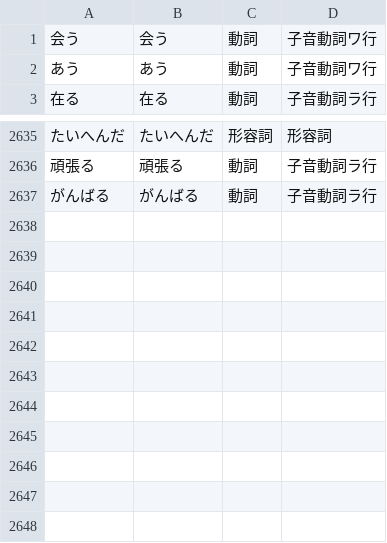
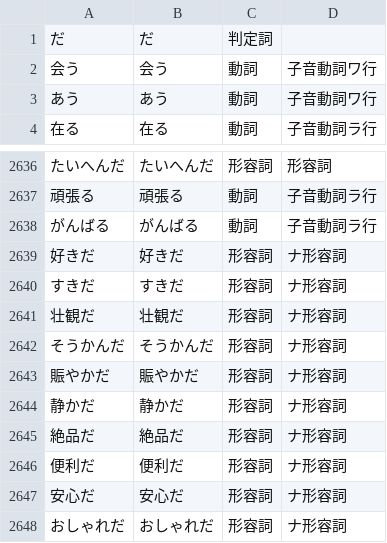
Before and after one commit to tennmoku71/kotodama, a CSV file: build/lib/kotodama/data/kotodama_dic.csv, drawn as a sheet; only a part is shown, gaps mark what is left out; the diff names each change by its address in the sheet, - before the commit and + after, or states it on an @@ line.

```diff
--- a/build/lib/kotodama/data/kotodama_dic.csv
+++ b/build/lib/kotodama/data/kotodama_dic.csv
+row 1: だ | だ | 判定詞
+row 2639: 好きだ | 好きだ | 形容詞 | ナ形容詞
+row 2640: すきだ | すきだ | 形容詞 | ナ形容詞
+row 2641: 壮観だ | 壮観だ | 形容詞 | ナ形容詞
+row 2642: そうかんだ | そうかんだ | 形容詞 | ナ形容詞
+row 2643: 賑やかだ | 賑やかだ | 形容詞 | ナ形容詞
+row 2644: 静かだ | 静かだ | 形容詞 | ナ形容詞
+row 2645: 絶品だ | 絶品だ | 形容詞 | ナ形容詞
+row 2646: 便利だ | 便利だ | 形容詞 | ナ形容詞
+row 2647: 安心だ | 安心だ | 形容詞 | ナ形容詞
+row 2648: おしゃれだ | おしゃれだ | 形容詞 | ナ形容詞
```
Also changed, not shown: 8 other files.
